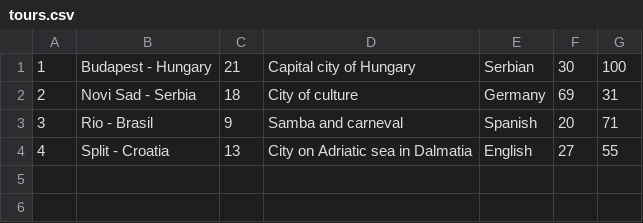
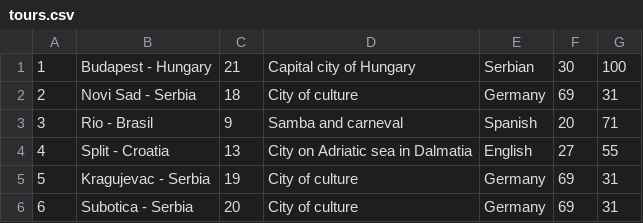
Before and after one commit to uslje13/turisticka-agencija, a CSV file: TravelAgency/Resources/Data/tours.csv, drawn as a sheet.

Commit message:
ToursOverviewWindow updated

```diff
--- a/TravelAgency/Resources/Data/tours.csv
+++ b/TravelAgency/Resources/Data/tours.csv
@@ -4 +4,3 @@
 4|Split - Croatia|13|City on Adriatic sea in Dalmatia|English|27|55
+5|Kragujevac - Serbia|19|City of culture|Germany|69|31
+6|Subotica - Serbia|20|City of culture|Germany|69|31
```
Also changed, not shown: TravelAgency/Resources/Data/appointments.csv, TravelAgency/Resources/Data/images.csv, 8 other files.
